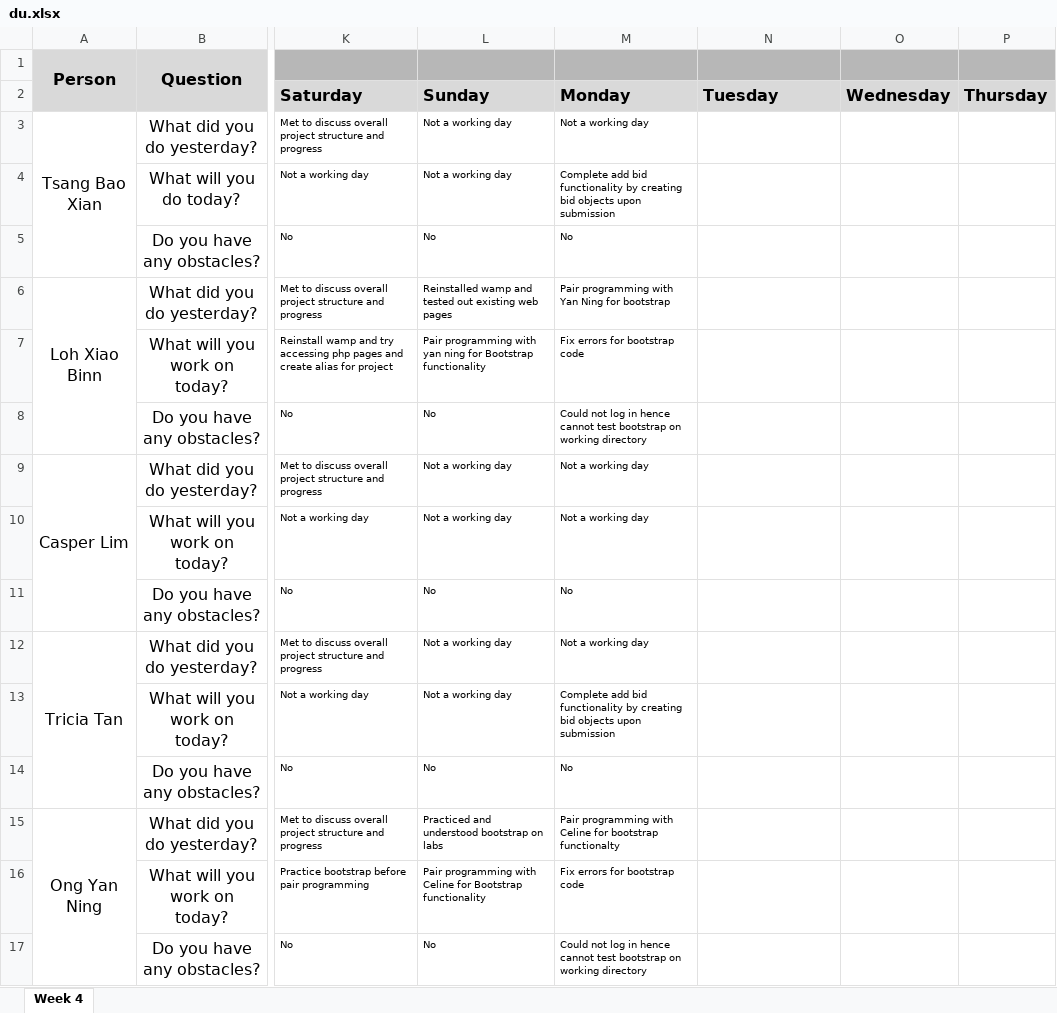
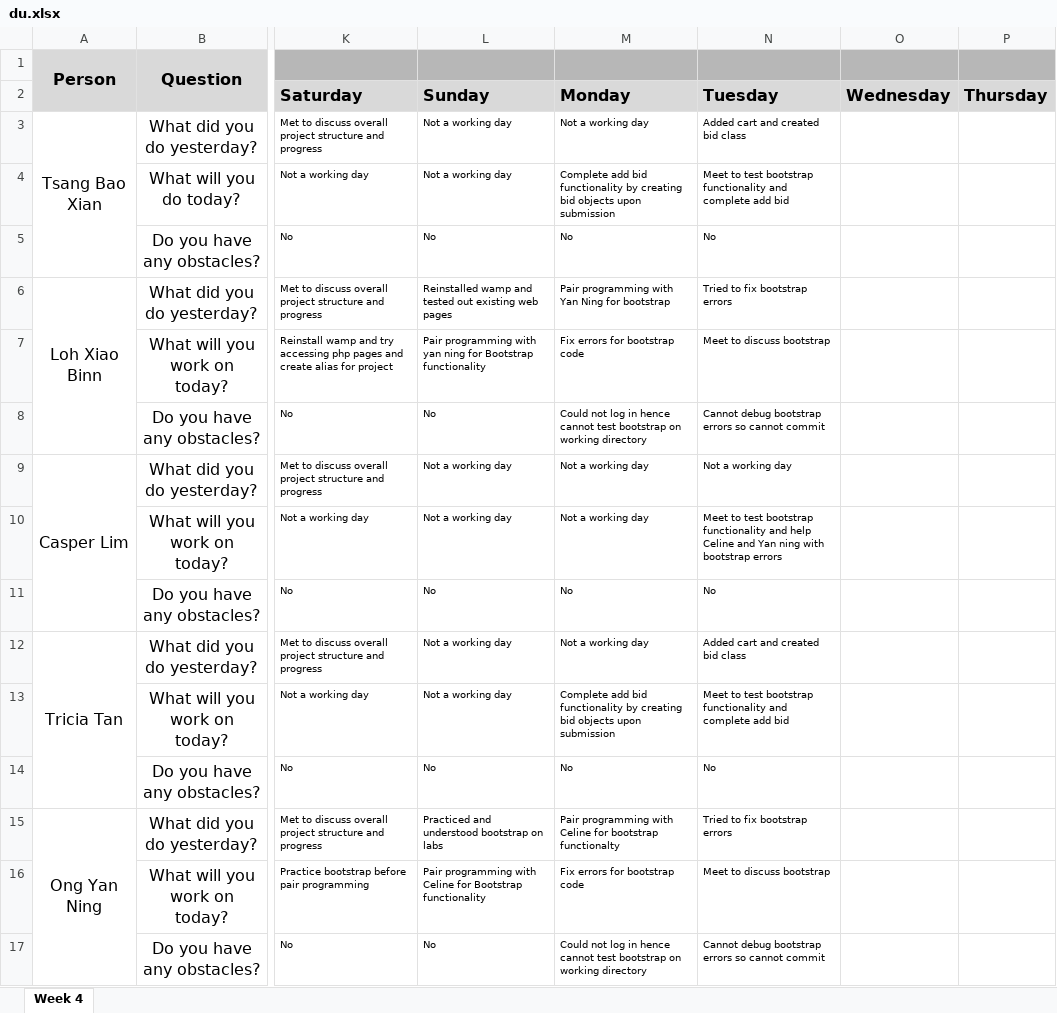
Before and after one commit to xbloh/Online-Course-Bidding-System-, an Excel workbook: metrics/du.xlsx, sheet Week 4, drawn as a sheet; only a part is shown, gaps mark what is left out; values as stored, in another font and other column widths than the file's, no borders; the diff names each change by its address in the sheet, - before the commit and + after, or states it on an @@ line.

Commit message:
Update du.xlsx

```diff
--- a/metrics/du.xlsx (sheet Week 4)
+++ b/metrics/du.xlsx (sheet Week 4)
-N3: (empty)
+N3: Added cart and created bid class
-N4: (empty)
+N4: Meet to test bootstrap functionality and complete add bid
-N5: (empty)
+N5: No
-N6: (empty)
+N6: Tried to fix bootstrap errors
-N7: (empty)
+N7: Meet to discuss bootstrap
-N8: (empty)
+N8: Cannot debug bootstrap errors so cannot commit
-N9: (empty)
+N9: Not a working day
-N10: (empty)
+N10: Meet to test bootstrap functionality and help Celine and Yan ning with bootstrap errors
-N11: (empty)
+N11: No
-N12: (empty)
+N12: Added cart and created bid class
-N13: (empty)
+N13: Meet to test bootstrap functionality and complete add bid
-N14: (empty)
+N14: No
-N15: (empty)
+N15: Tried to fix bootstrap errors
-N16: (empty)
+N16: Meet to discuss bootstrap
-N17: (empty)
+N17: Cannot debug bootstrap errors so cannot commit
```
